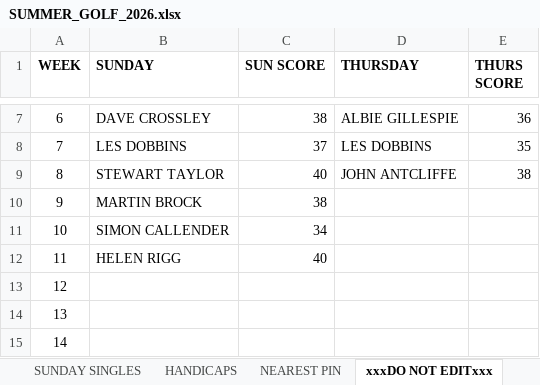
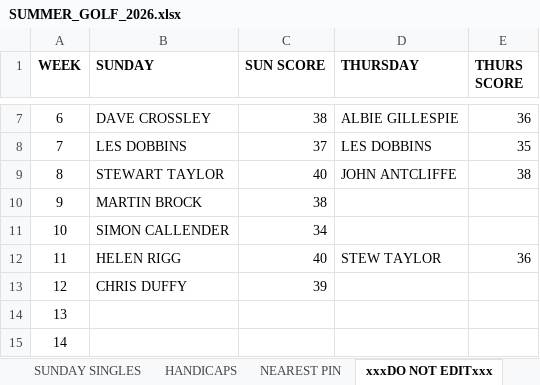
Before and after one commit to stateside2/golf-comp, an Excel workbook: data/SUMMER_GOLF_2026.xlsx, sheet xxxDO NOT EDITxxx, drawn as a sheet; only a part is shown, gaps mark what is left out; values as stored, in another font and other column widths than the file's, no borders; charts and pictures not drawn; the diff names each change by its address in the sheet, - before the commit and + after, or states it on an @@ line.

```diff
--- a/data/SUMMER_GOLF_2026.xlsx (sheet xxxDO NOT EDITxxx)
+++ b/data/SUMMER_GOLF_2026.xlsx (sheet xxxDO NOT EDITxxx)
-D12 (THURSDAY): (empty)
+D12 (THURSDAY): STEW TAYLOR
-E12 (THURS SCORE): (empty)
+E12 (THURS SCORE): 36
-B13 (SUNDAY): (empty)
+B13 (SUNDAY): CHRIS DUFFY
-C13 (SUN SCORE): (empty)
+C13 (SUN SCORE): 39
```
Also changed, not shown: sheet SUNDAY SINGLES, sheet THURSDAY SINGLES, sheet NEAREST PIN, 2 other files.
